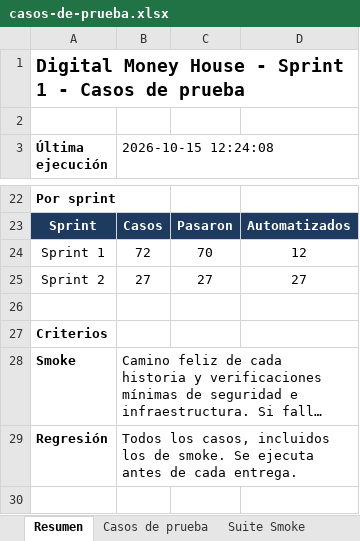
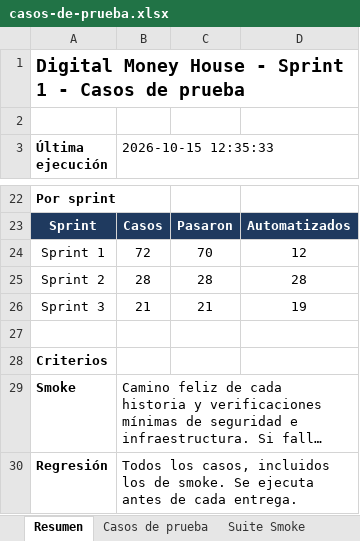
Before and after one commit to FedeVazquez/BilleteraVirtualJava, an Excel workbook: docs/testing/casos-de-prueba.xlsx, sheet Resumen, drawn as a sheet; only a part is shown, gaps mark what is left out; long unchanged cells end in …; values as stored, in another font and other column widths than the file's, no borders; removed rows and columns are numbered as before the commit, all else as after; the diff names each change by its address in the sheet, - before the commit and + after, or states it on an @@ line.

```diff
--- a/docs/testing/casos-de-prueba.xlsx (sheet Resumen)
+++ b/docs/testing/casos-de-prueba.xlsx (sheet Resumen)
-B3: 2026-10-15 12:24:08
+B3: 2026-10-15 12:35:33
-row 25: Sprint 2 | 27 | 27 | 27
+row 25: Sprint 2 | 28 | 28 | 28
+row 26: Sprint 3 | 21 | 21 | 19
```
Also changed, not shown: sheet Casos de prueba, sheet Suite Smoke, 4 other files.
